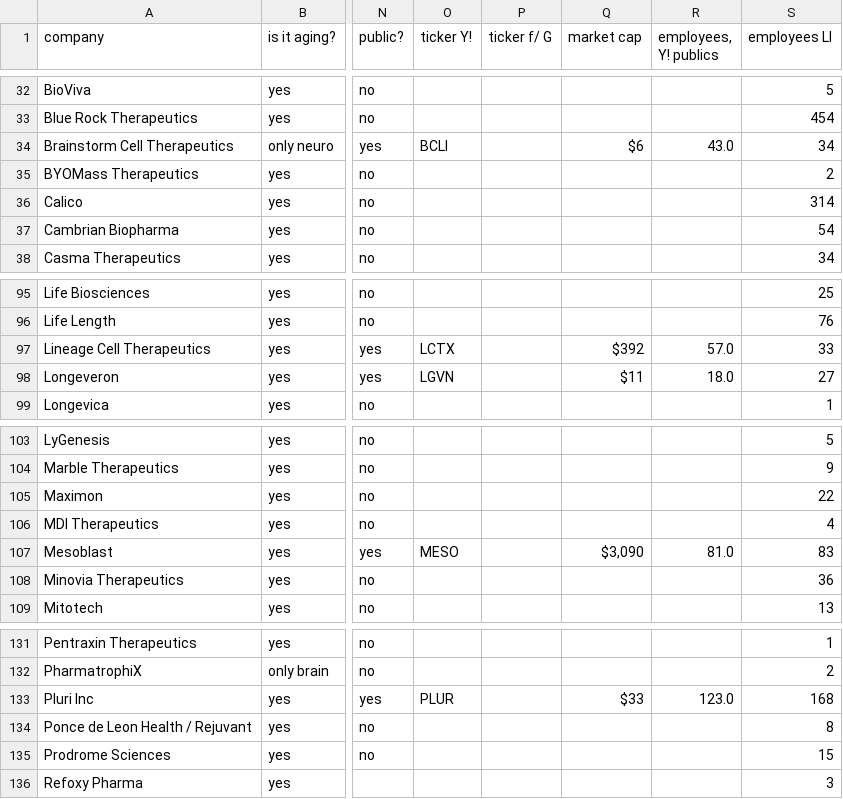
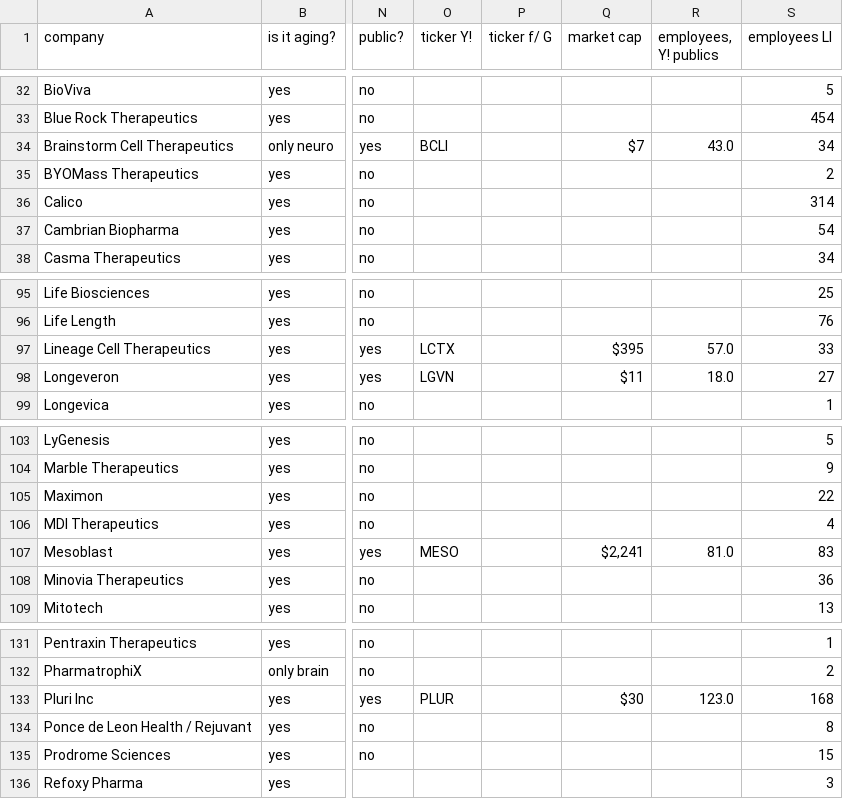
Before and after one commit to f-neri/longevity_biotech_insights, a CSV file: data/companies_clean.csv, drawn as a sheet; only a part is shown, gaps mark what is left out; the diff covers the shown part only; the diff names each change by its address in the sheet, - before the commit and + after, or states it on an @@ line.

```diff
--- a/data/companies_clean.csv
+++ b/data/companies_clean.csv
-Q34 (market cap): $6
+Q34 (market cap): $7
-Q97 (market cap): $392
+Q97 (market cap): $395
-Q107 (market cap): $3,090
+Q107 (market cap): $2,241
-Q133 (market cap): $33
+Q133 (market cap): $30
```
Also changed, not shown: 9 edited cells elsewhere in this file, 4 other files.
